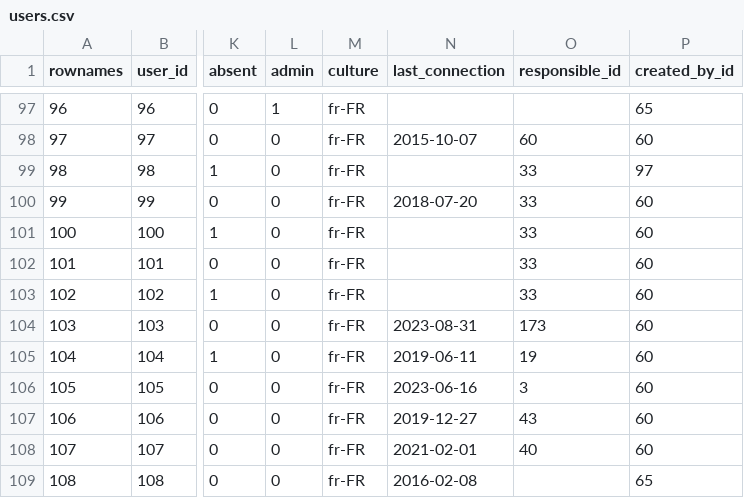
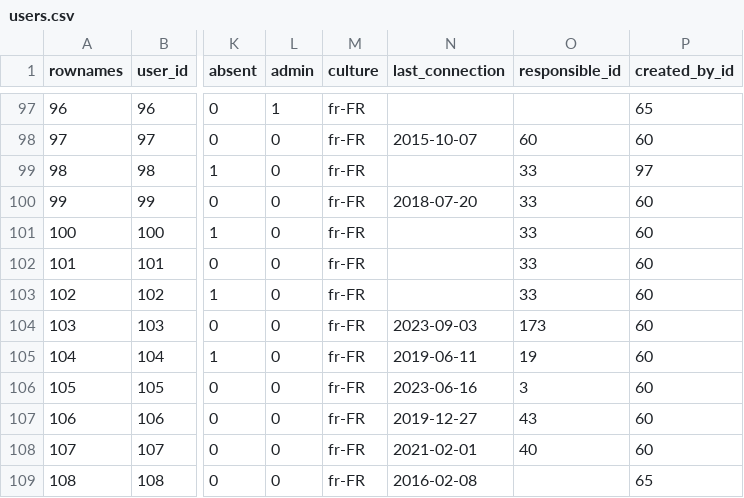
Before and after one commit to s-balandine/typology-dump, a CSV file: data/users.csv, drawn as a sheet; only a part is shown, gaps mark what is left out; the diff names each change by its address in the sheet, - before the commit and + after, or states it on an @@ line.

```diff
--- a/data/users.csv
+++ b/data/users.csv
-N104 (last_connection): 2023-08-31
+N104 (last_connection): 2023-09-03
```
Also changed, not shown: data/macro_budgets.csv.
